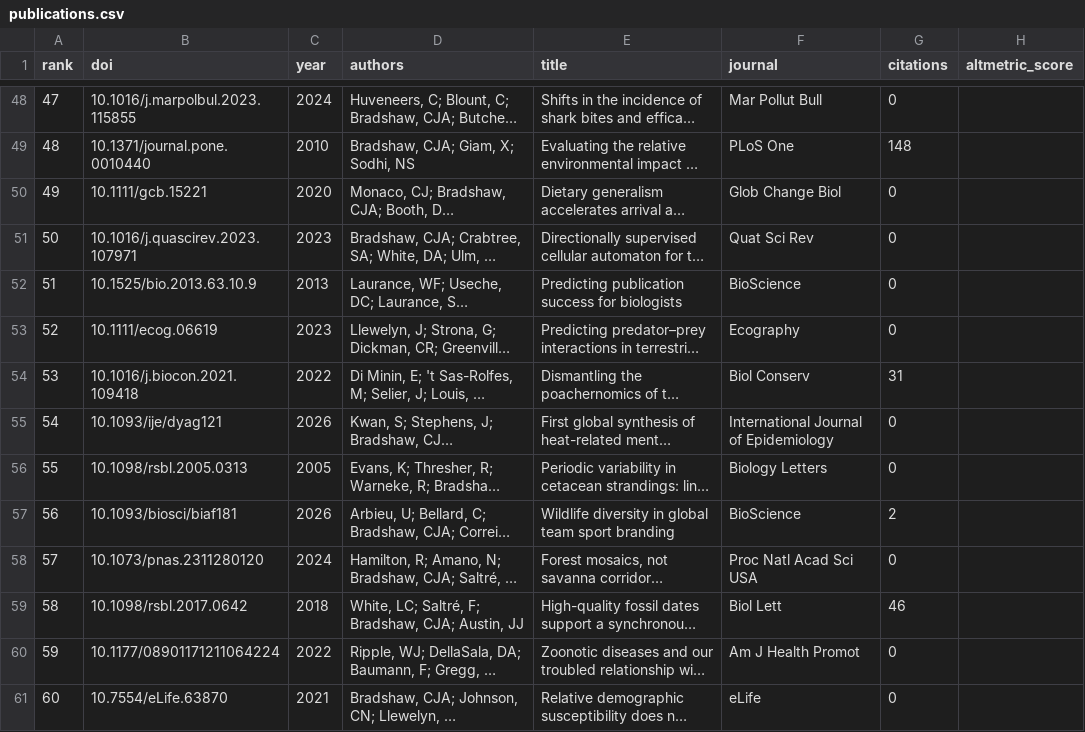
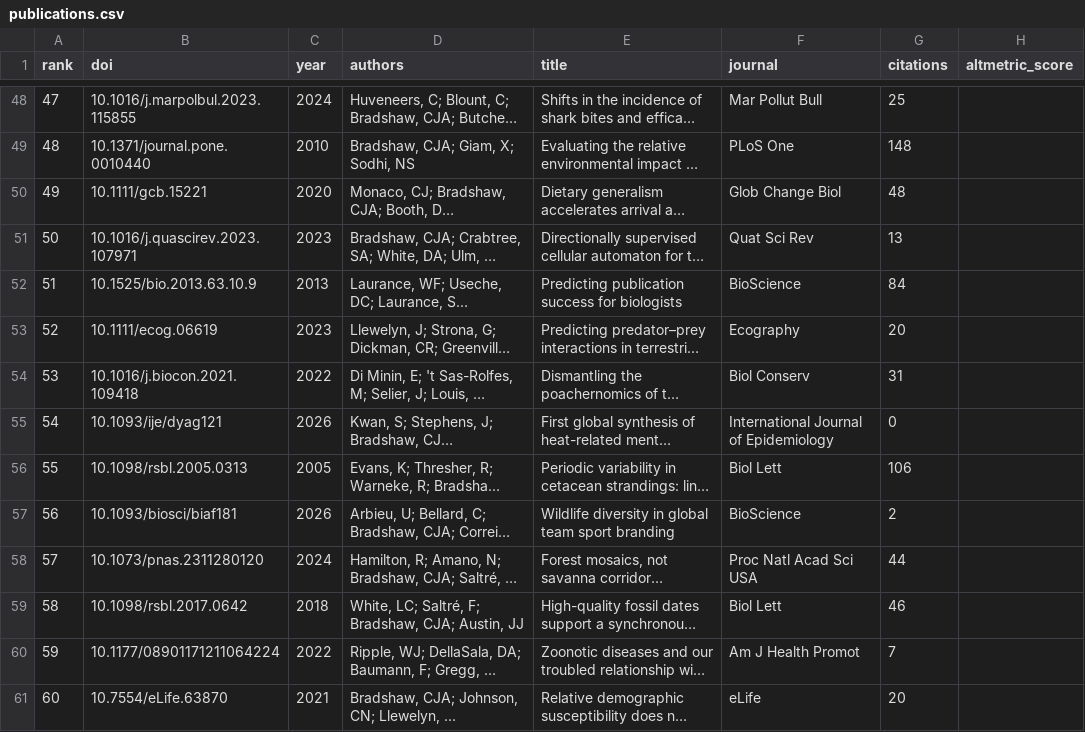
Before and after one commit to cjabradshaw/AltmetricBradshaw, a CSV file: publications.csv, drawn as a sheet; only a part is shown, gaps mark what is left out; long unchanged cells end in …; the diff covers the shown part only; the diff names each change by its address in the sheet, - before the commit and + after, or states it on an @@ line.

```diff
--- a/publications.csv
+++ b/publications.csv
-G48 (citations): 0
+G48 (citations): 25
-G50 (citations): 0
+G50 (citations): 48
-G51 (citations): 0
+G51 (citations): 13
-G52 (citations): 0
+G52 (citations): 84
-G53 (citations): 0
+G53 (citations): 20
-F56 (journal): Biology Letters
+F56 (journal): Biol Lett
-G56 (citations): 0
+G56 (citations): 106
-G58 (citations): 0
+G58 (citations): 44
-G60 (citations): 0
+G60 (citations): 7
-G61 (citations): 0
+G61 (citations): 20
```
Also changed, not shown: 1 added row, 1 removed row and 92 edited cells elsewhere in this file, 1 other file.
